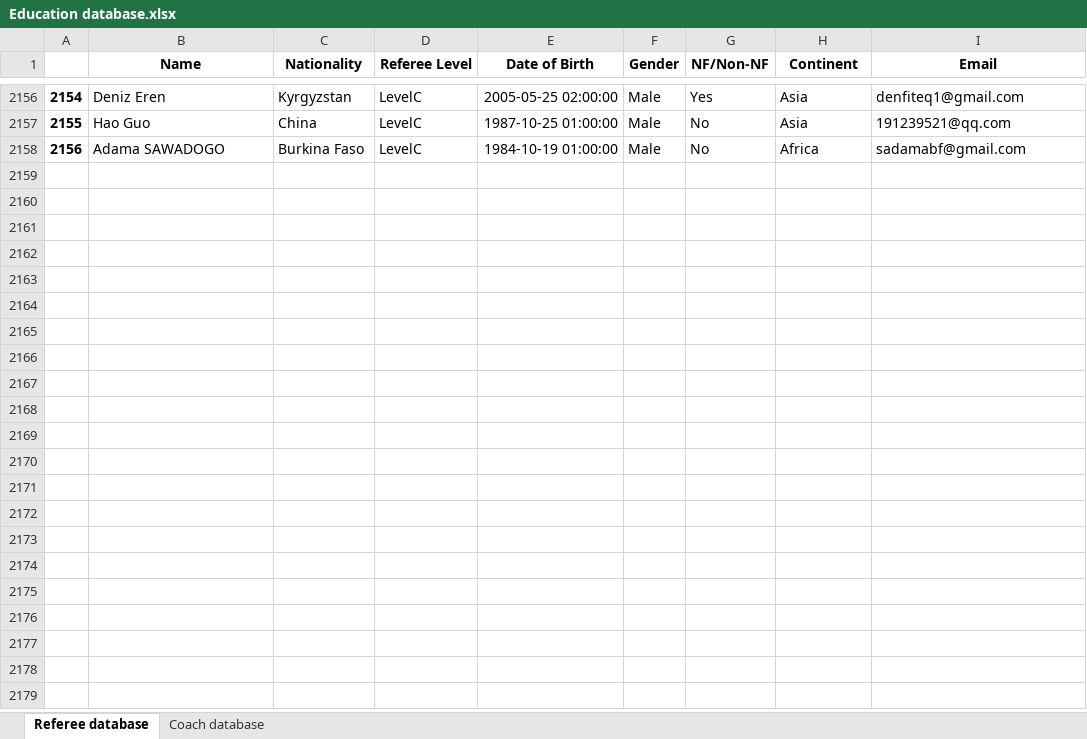
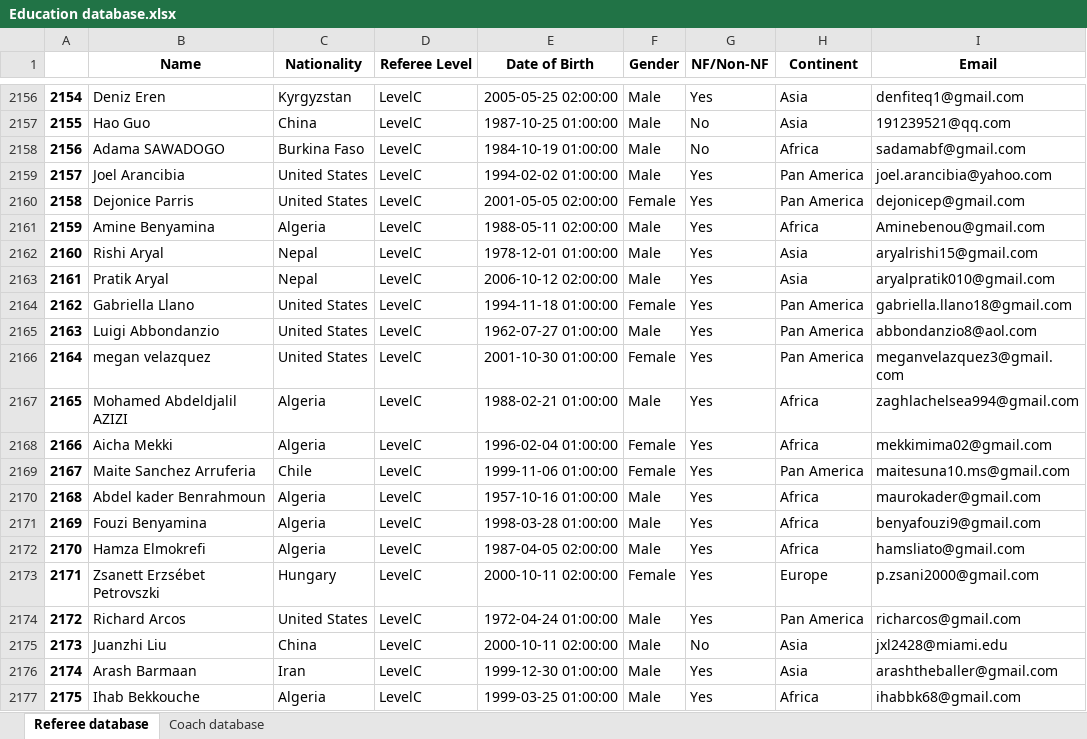
Before and after one commit to basketking/FITEQ-Education-Database, an Excel workbook: Education database.xlsx, sheet Referee database, drawn as a sheet; only a part is shown, gaps mark what is left out; values as stored, in another font and other column widths than the file's, no borders; the diff covers the shown part only; the diff names each change by its address in the sheet, - before the commit and + after, or states it on an @@ line.

Commit message:
Add files via upload

```diff
--- a/Education database.xlsx (sheet Referee database)
+++ b/Education database.xlsx (sheet Referee database)
+row 2159: 2157 | Joel Arancibia | United States | LevelC | 1994-02-02 01:00:00 | Male | Yes | Pan America | joel.arancibia@yahoo.com
+row 2160: 2158 | Dejonice Parris | United States | LevelC | 2001-05-05 02:00:00 | Female | Yes | Pan America | dejonicep@gmail.com
+row 2161: 2159 | Amine Benyamina | Algeria | LevelC | 1988-05-11 02:00:00 | Male | Yes | Africa | Aminebenou@gmail.com
+row 2162: 2160 | Rishi Aryal | Nepal | LevelC | 1978-12-01 01:00:00 | Male | Yes | Asia | aryalrishi15@gmail.com
+row 2163: 2161 | Pratik Aryal | Nepal | LevelC | 2006-10-12 02:00:00 | Male | Yes | Asia | aryalpratik010@gmail.com
+row 2164: 2162 | Gabriella Llano | United States | LevelC | 1994-11-18 01:00:00 | Female | Yes | Pan America | gabriella.llano18@gmail.com
+row 2165: 2163 | Luigi Abbondanzio | United States | LevelC | 1962-07-27 01:00:00 | Male | Yes | Pan America | abbondanzio8@aol.com
+row 2166: 2164 | megan velazquez | United States | LevelC | 2001-10-30 01:00:00 | Female | Yes | Pan America | meganvelazquez3@gmail.com
+row 2167: 2165 | Mohamed Abdeldjalil AZIZI | Algeria | LevelC | 1988-02-21 01:00:00 | Male | Yes | Africa | zaghlachelsea994@gmail.com
+row 2168: 2166 | Aicha Mekki | Algeria | LevelC | 1996-02-04 01:00:00 | Female | Yes | Africa | mekkimima02@gmail.com
+row 2169: 2167 | Maite Sanchez Arruferia | Chile | LevelC | 1999-11-06 01:00:00 | Female | Yes | Pan America | maitesuna10.ms@gmail.com
+row 2170: 2168 | Abdel kader Benrahmoun | Algeria | LevelC | 1957-10-16 01:00:00 | Male | Yes | Africa | maurokader@gmail.com
+row 2171: 2169 | Fouzi Benyamina | Algeria | LevelC | 1998-03-28 01:00:00 | Male | Yes | Africa | benyafouzi9@gmail.com
+row 2172: 2170 | Hamza Elmokrefi | Algeria | LevelC | 1987-04-05 02:00:00 | Male | Yes | Africa | hamsliato@gmail.com
+row 2173: 2171 | Zsanett Erzsébet Petrovszki | Hungary | LevelC | 2000-10-11 02:00:00 | Female | Yes | Europe | p.zsani2000@gmail.com
+row 2174: 2172 | Richard Arcos | United States | LevelC | 1972-04-24 01:00:00 | Male | Yes | Pan America | richarcos@gmail.com
+row 2175: 2173 | Juanzhi Liu | China | LevelC | 2000-10-11 02:00:00 | Male | No | Asia | jxl2428@miami.edu
+row 2176: 2174 | Arash Barmaan | Iran | LevelC | 1999-12-30 01:00:00 | Male | Yes | Asia | arashtheballer@gmail.com
+row 2177: 2175 | Ihab Bekkouche | Algeria | LevelC | 1999-03-25 01:00:00 | Male | Yes | Africa | ihabbk68@gmail.com
```
Also changed, not shown: 28 added rows elsewhere in this sheet, sheet Coach database.
